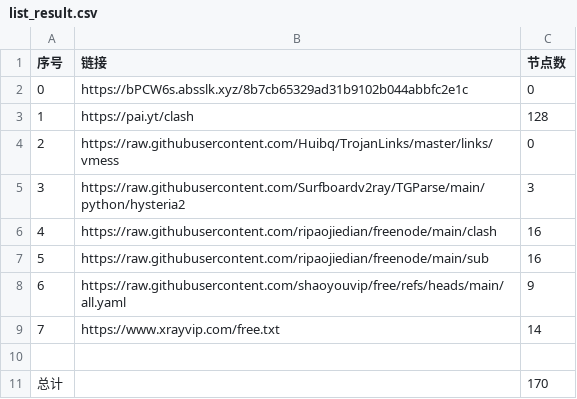
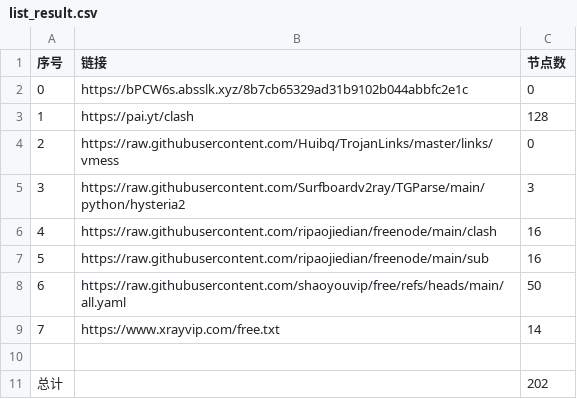
Before and after one commit to ya980/NoMoreWalls, a CSV file: list_result.csv, drawn as a sheet.

```diff
--- a/list_result.csv
+++ b/list_result.csv
@@ -7,5 +7,5 @@
 5,https://raw.githubusercontent.com/ripaojiedian/freenode/main/sub,16
-6,https://raw.githubusercontent.com/shaoyouvip/free/refs/heads/main/all.yaml,9
+6,https://raw.githubusercontent.com/shaoyouvip/free/refs/heads/main/all.yaml,50
 7,https://www.xrayvip.com/free.txt,14
 
-总计,,170
+总计,,202
```
Also changed, not shown: 29 other files.
